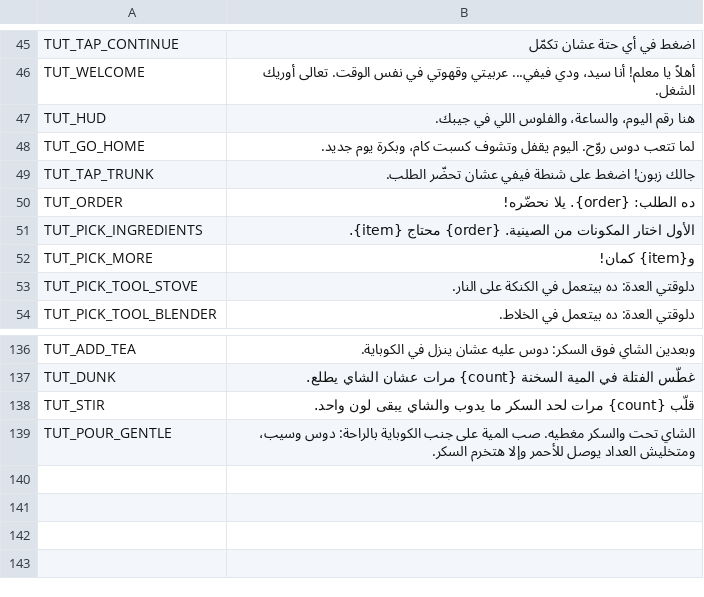
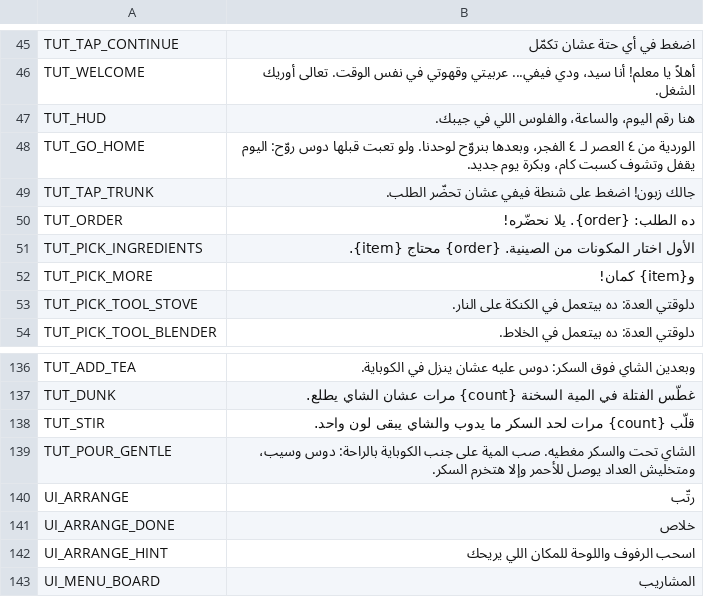
Before and after one commit to 3AMJAMS/2ahwa-Sim, a CSV file: localization/ar_EG.csv, drawn as a sheet; only a part is shown, gaps mark what is left out.

```diff
--- a/localization/ar_EG.csv
+++ b/localization/ar_EG.csv
@@ -47,3 +47,3 @@ TUT_WELCOME,"أهلاً يا معلم! أنا سيد، ودي فيفي... عرب
 TUT_HUD,"هنا رقم اليوم، والساعة، والفلوس اللي في جيبك."
-TUT_GO_HOME,"لما تتعب دوس روّح. اليوم يقفل وتشوف كسبت كام، وبكرة يوم جديد."
+TUT_GO_HOME,"الوردية من ٤ العصر لـ ٤ الفجر، وبعدها بنروّح لوحدنا. ولو تعبت قبلها دوس روّح: اليوم يقفل وتشوف كسبت كام، وبكرة يوم جديد."
 TUT_TAP_TRUNK,"جالك زبون! اضغط على شنطة فيفي عشان تحضّر الطلب."
@@ -139 +139,5 @@ TUT_STIR,"قلّب {count} مرات لحد السكر ما يدوب والشاي
 TUT_POUR_GENTLE,"الشاي تحت والسكر مغطيه. صب المية على جنب الكوباية بالراحة: دوس وسيب، ومتخليش العداد يوصل للأحمر وإلا هتخرم السكر."
+UI_ARRANGE,"رتّب"
+UI_ARRANGE_DONE,"خلاص"
+UI_ARRANGE_HINT,"اسحب الرفوف واللوحة للمكان اللي يريحك"
+UI_MENU_BOARD,"المشاريب"
```
Also changed, not shown: 15 other files.
